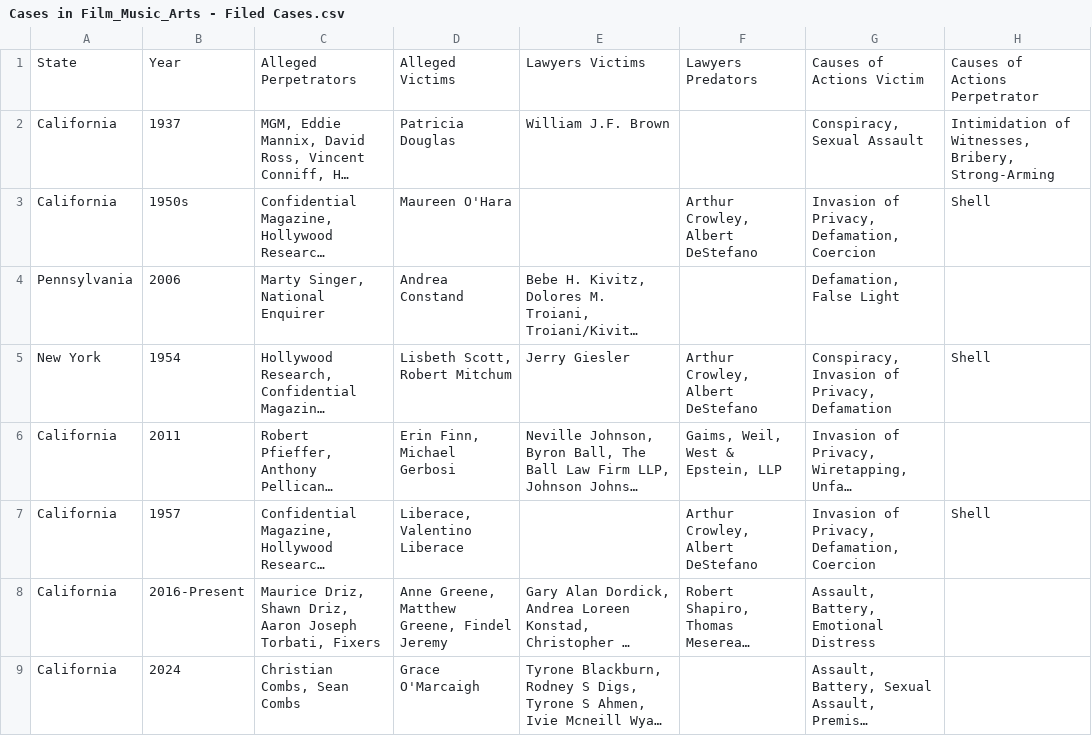
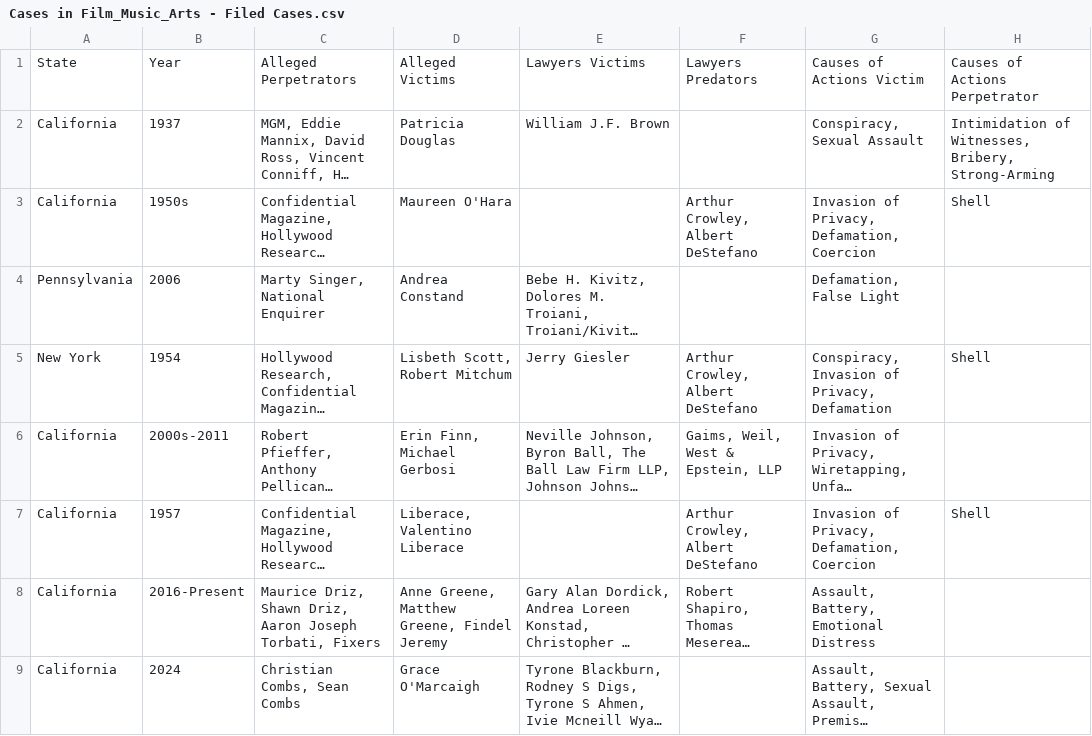
Before and after one commit to RescueSocial/Victims_Cases_Film-Music-Arts, a CSV file: Cases in Film_Music_Arts - Filed Cases.csv, drawn as a sheet; only a part is shown; long unchanged cells end in …; the diff names each change by its address in the sheet, - before the commit and + after, or states it on an @@ line.

Commit message:
Cases in Film, Music, Arts - Filed Cases

```diff
--- a/Cases in Film_Music_Arts - Filed Cases.csv
+++ b/Cases in Film_Music_Arts - Filed Cases.csv
-B6: 2011
+B6: 2000s-2011
```
